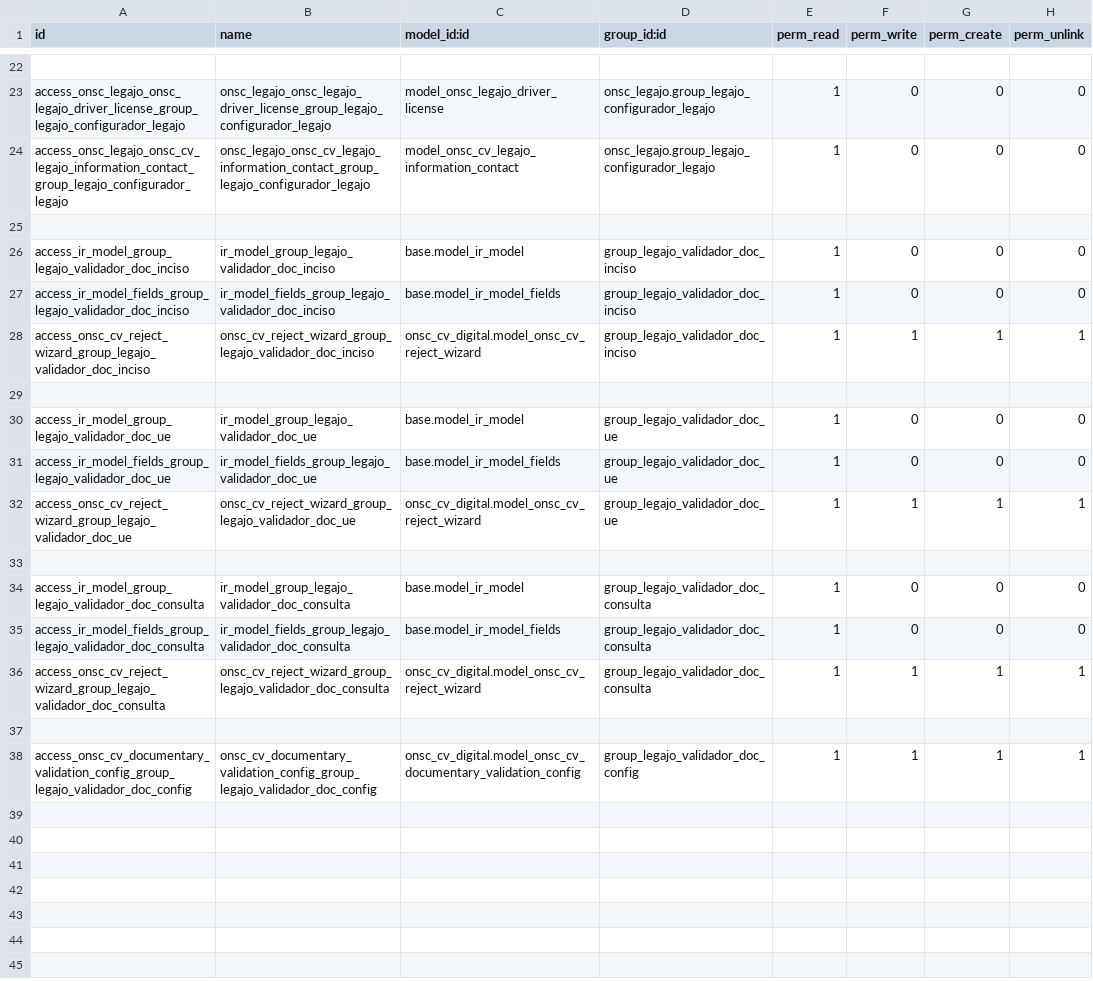
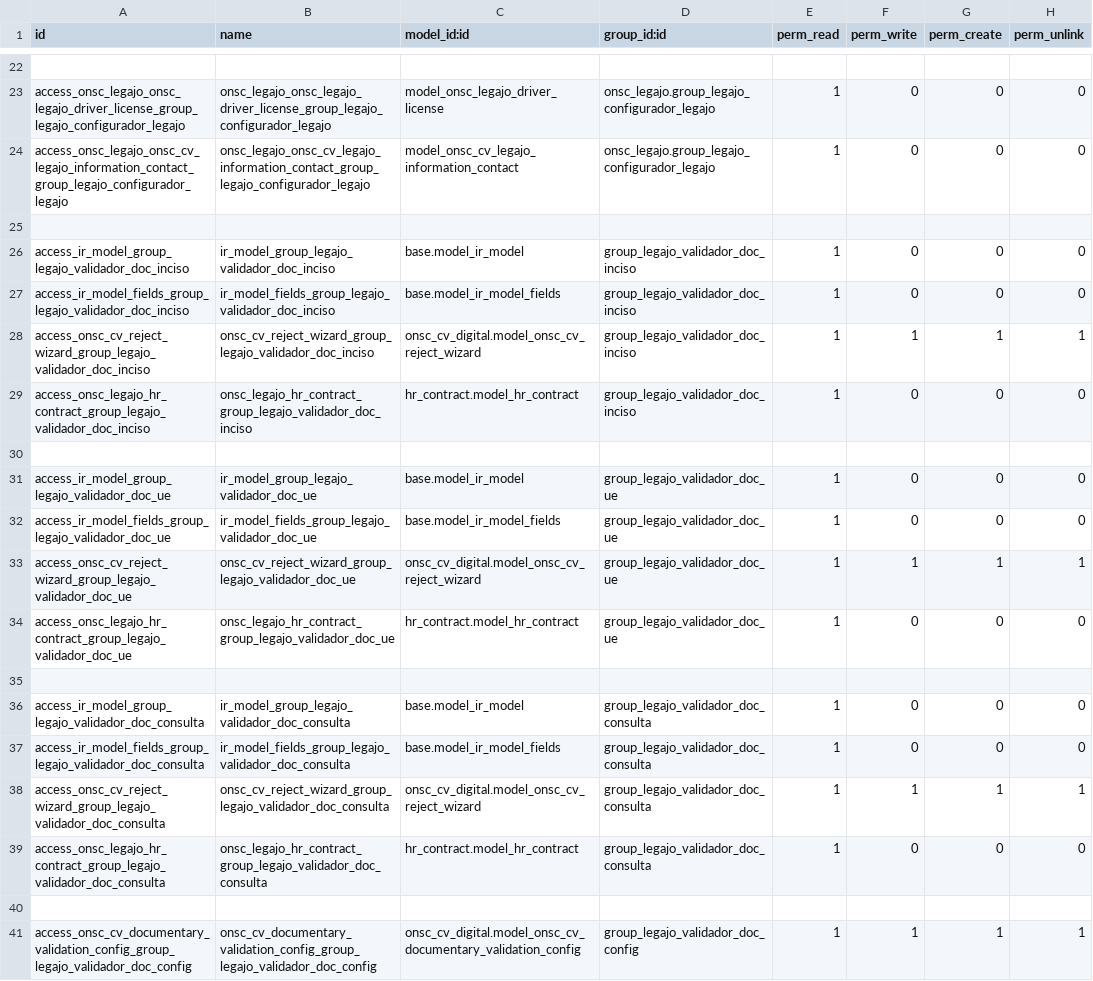
Before and after one commit to AtelUruguay/ONSC, a CSV file: onsc_cv_digital_legajo/security/ir.model.access.csv, drawn as a sheet; only a part is shown, gaps mark what is left out; the diff names each change by its address in the sheet, - before the commit and + after, or states it on an @@ line.

Commit message:
[ADD][LEGAJO][PS07 11031] LEG_3.1_01 Crear menú Validar Documentación

```diff
--- a/onsc_cv_digital_legajo/security/ir.model.access.csv
+++ b/onsc_cv_digital_legajo/security/ir.model.access.csv
+row 29: access_onsc_legajo_hr_contract_group_legajo_validador_doc_inciso | onsc_legajo_hr_contract_group_legajo_validador_doc_inciso | hr_contract.model_hr_contract | group_legajo_validador_doc_inciso | 1 | 0 | 0 | 0
+row 34: access_onsc_legajo_hr_contract_group_legajo_validador_doc_ue | onsc_legajo_hr_contract_group_legajo_validador_doc_ue | hr_contract.model_hr_contract | group_legajo_validador_doc_ue | 1 | 0 | 0 | 0
+row 39: access_onsc_legajo_hr_contract_group_legajo_validador_doc_consulta | onsc_legajo_hr_contract_group_legajo_validador_doc_consulta | hr_contract.model_hr_contract | group_legajo_validador_doc_consulta | 1 | 0 | 0 | 0
```
Also changed, not shown: 2 other files.
